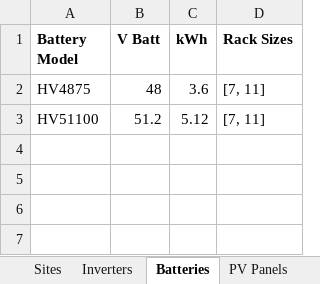
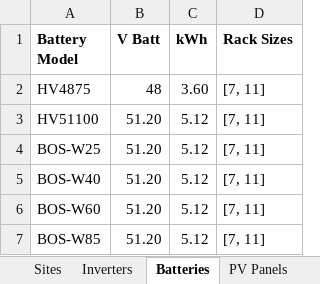
Before and after one commit to onepowerLS/uGrid_uGridNet, an Excel workbook: uGrid/Component_Sizing_input.xlsx, sheet Batteries, drawn as a sheet; values as stored, in another font and other column widths than the file's, no borders; charts and pictures not drawn; the diff names each change by its address in the sheet, - before the commit and + after, or states it on an @@ line.

Commit message:
modified component sizing excel with the new battery models, and corresponding rack-sizes,voltage

```diff
--- a/uGrid/Component_Sizing_input.xlsx (sheet Batteries)
+++ b/uGrid/Component_Sizing_input.xlsx (sheet Batteries)
-C2 (kWh): 3.6
+C2 (kWh): 3.60
-B3 (V Batt): 51.2
+B3 (V Batt): 51.20
+row 4: BOS-W25 | 51.20 | 5.12 | [7, 11]
+row 5: BOS-W40 | 51.20 | 5.12 | [7, 11]
+row 6: BOS-W60 | 51.20 | 5.12 | [7, 11]
+row 7: BOS-W85 | 51.20 | 5.12 | [7, 11]
```
Also changed, not shown: sheet Sites, sheet PV Panels, charts or pictures.
